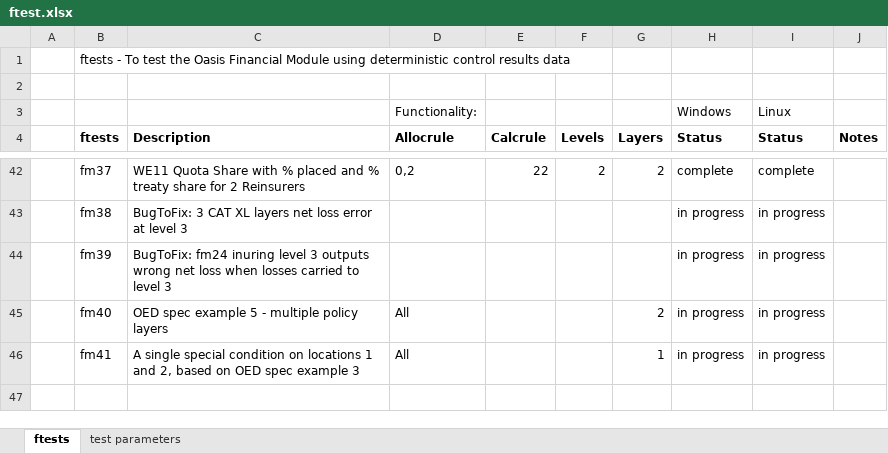
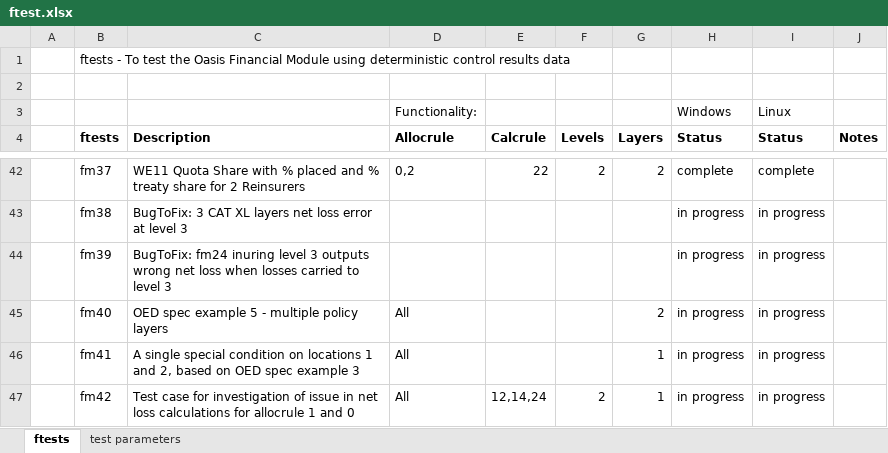
Before and after one commit to OasisLMF/ktest, an Excel workbook: ftest/ftest.xlsx, sheet ftests, drawn as a sheet; only a part is shown, gaps mark what is left out; values as stored, in another font and other column widths than the file's, no borders; the diff names each change by its address in the sheet, - before the commit and + after, or states it on an @@ line.

Commit message:
added test case for investigation

```diff
--- a/ftest/ftest.xlsx (sheet ftests)
+++ b/ftest/ftest.xlsx (sheet ftests)
+row 47:  | fm42 | Test case for investigation of issue in net loss calculations for allocrule 1 and 0 | All | 12,14,24 | 2 | 1 | in progress | in progress
```
